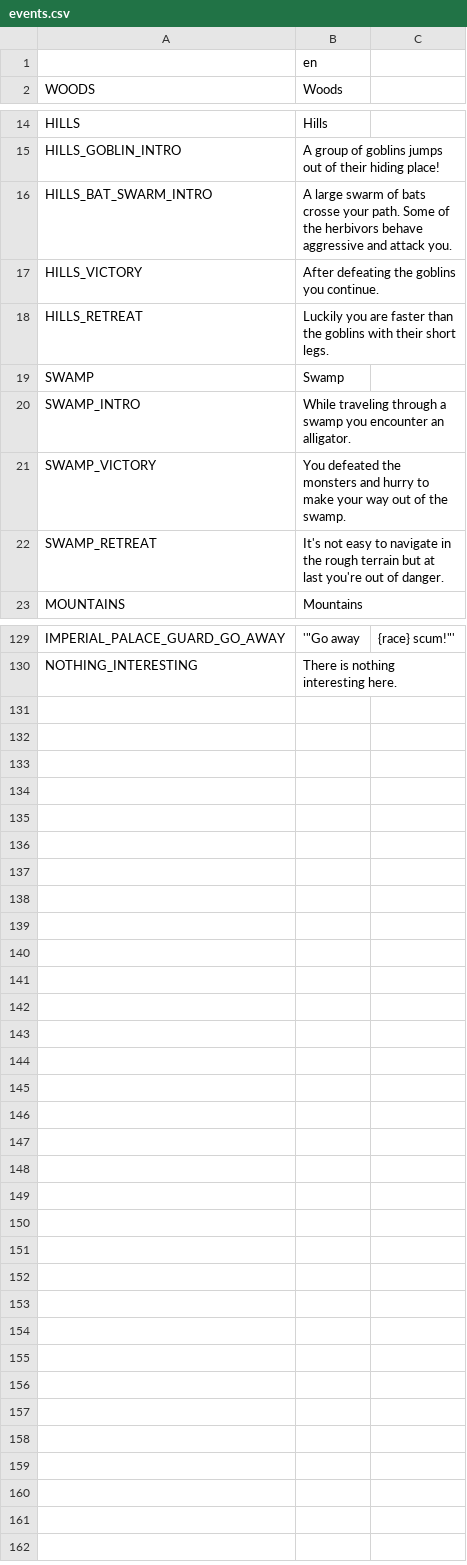
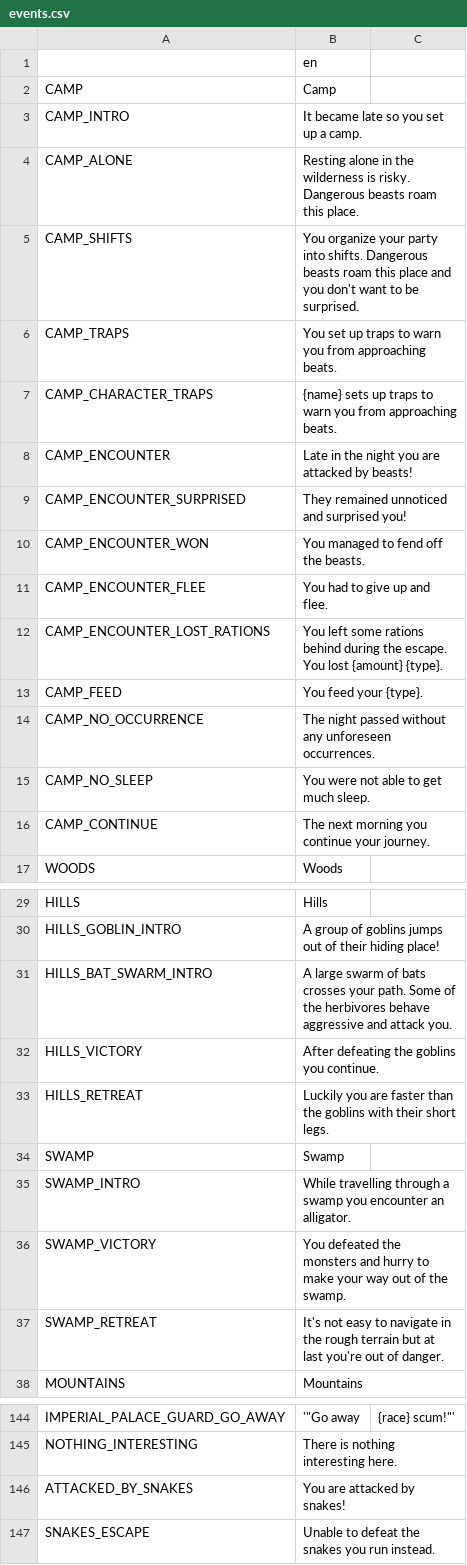
Before and after one commit to V-ktor/TR, a CSV file: translations/events.csv, drawn as a sheet; only a part is shown, gaps mark what is left out; the diff covers the shown part only.

Commit message:
Add a camp event occuring while traveling without resting.

```diff
--- a/translations/events.csv
+++ b/translations/events.csv
@@ -1,2 +1,17 @@
 ,en
+CAMP,Camp
+CAMP_INTRO,"It became late so you set up a camp."
+CAMP_ALONE,"Resting alone in the wilderness is risky. Dangerous beasts roam this place."
+CAMP_SHIFTS,"You organize your party into shifts. Dangerous beasts roam this place and you don't want to be surprised."
+CAMP_TRAPS,"You set up traps to warn you from approaching beats."
+CAMP_CHARACTER_TRAPS,"{name} sets up traps to warn you from approaching beats."
+CAMP_ENCOUNTER,"Late in the night you are attacked by beasts!"
+CAMP_ENCOUNTER_SURPRISED,"They remained unnoticed and surprised you!"
+CAMP_ENCOUNTER_WON,"You managed to fend off the beasts."
+CAMP_ENCOUNTER_FLEE,"You had to give up and flee."
+CAMP_ENCOUNTER_LOST_RATIONS,"You left some rations behind during the escape. You lost {amount} {type}."
+CAMP_FEED,"You feed your {type}."
+CAMP_NO_OCCURRENCE,"The night passed without any unforeseen occurrences."
+CAMP_NO_SLEEP,"You were not able to get much sleep."
+CAMP_CONTINUE,"The next morning you continue your journey."
 WOODS,Woods
@@ -15,3 +30,3 @@ HILLS,Hills
 HILLS_GOBLIN_INTRO,"A group of goblins jumps out of their hiding place!"
-HILLS_BAT_SWARM_INTRO,"A large swarm of bats crosse your path. Some of the herbivors behave aggressive and attack you."
+HILLS_BAT_SWARM_INTRO,"A large swarm of bats crosses your path. Some of the herbivores behave aggressive and attack you."
 HILLS_VICTORY,"After defeating the goblins you continue."
@@ -19,3 +34,3 @@ HILLS_RETREAT,"Luckily you are faster than the goblins with their short legs."
 SWAMP,Swamp
-SWAMP_INTRO,"While traveling through a swamp you encounter an alligator."
+SWAMP_INTRO,"While travelling through a swamp you encounter an alligator."
 SWAMP_VICTORY,"You defeated the monsters and hurry to make your way out of the swamp."
@@ -130 +145,3 @@ IMPERIAL_PALACE_GUARD_GO_AWAY,'"Go away, {race} scum!"'
 NOTHING_INTERESTING,"There is nothing interesting here."
+ATTACKED_BY_SNAKES,"You are attacked by snakes!"
+SNAKES_ESCAPE,"Unable to defeat the snakes you run instead."
```
Also changed, not shown: 6 edited cells elsewhere in this file, translations/locations.csv, translations/log.csv, 25 other files.
